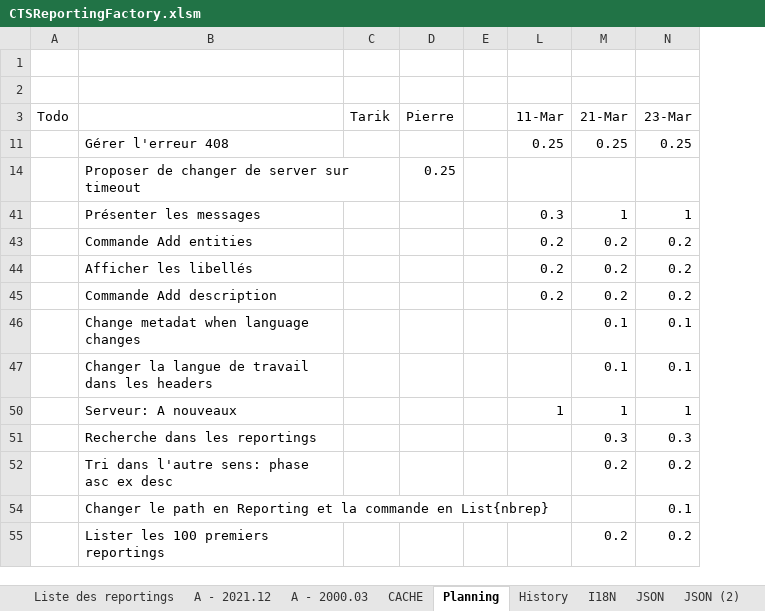
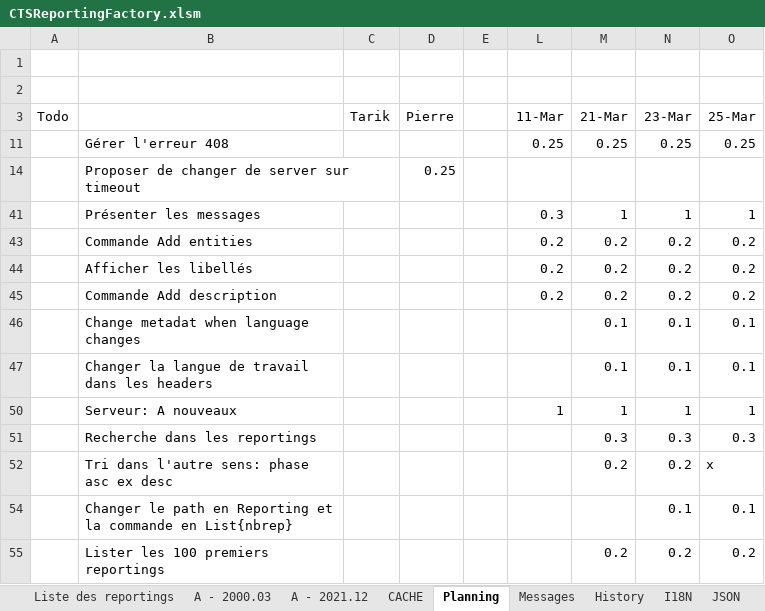
Before and after one commit to CTStation/CTSWeb, an Excel workbook: Client/CTSReportingFactory.xlsm, sheet Planning, drawn as a sheet; only a part is shown; values as stored, in another font and other column widths than the file's, no borders; the diff names each change by its address in the sheet, - before the commit and + after, or states it on an @@ line.

```diff
--- a/Client/CTSReportingFactory.xlsm (sheet Planning)
+++ b/Client/CTSReportingFactory.xlsm (sheet Planning)
+sheet tab: Messages
@@ sheet tab order changed: Liste des reportings | A - 2000.03 | A - 2021.12 | CACHE | Planning | Messages | History | I18N | JSON @@
+column O (25-Mar), rows 11-55: 0.25 |  | 1 | 0.2 | 0.2 | 0.2 | 0.1 | 0.1 | 1 | 0.3 | x | 0.1 | 0.2
```
Also changed, not shown: sheet Liste des reportings, sheet I18N, sheet JSON, sheet A - 2000.03, hidden cells, charts or pictures.
